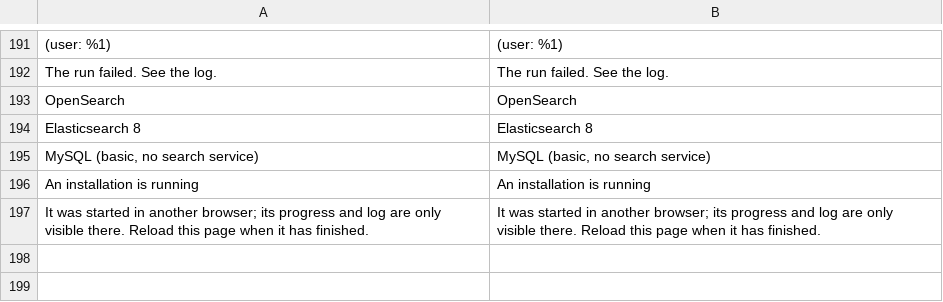
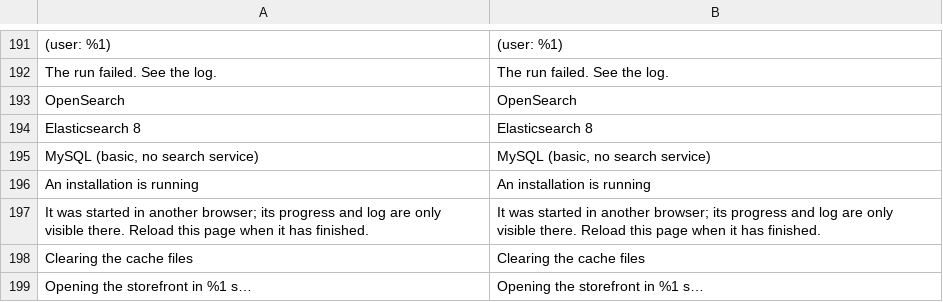
Before and after one commit to jamacio/module-setup-wizard, a CSV file: i18n/en_US.csv, drawn as a sheet; only a part is shown, gaps mark what is left out.

```diff
--- a/i18n/en_US.csv
+++ b/i18n/en_US.csv
@@ -197 +197,3 @@
 "It was started in another browser; its progress and log are only visible there. Reload this page when it has finished.","It was started in another browser; its progress and log are only visible there. Reload this page when it has finished."
+"Clearing the cache files","Clearing the cache files"
+"Opening the storefront in %1 s…","Opening the storefront in %1 s…"
```
Also changed, not shown: i18n/es_ES.csv, i18n/pt_BR.csv, 6 other files.
